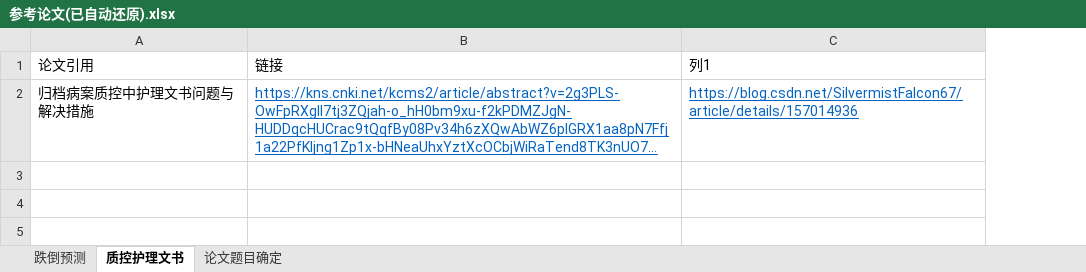
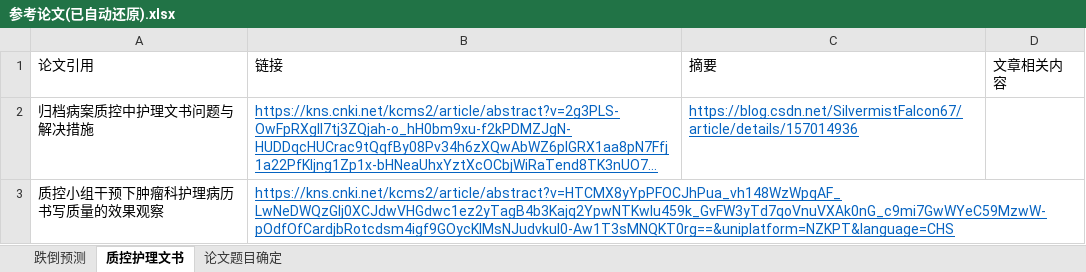
Before and after one commit to KingOfChelsea/UMEF_Essay, an Excel workbook: 1.选题—开题报告/参考论文(已自动还原).xlsx, sheet 质控护理文书, drawn as a sheet; only a part is shown; long unchanged cells end in …; values as stored, in another font and other column widths than the file's, no borders; table styles not drawn; the diff covers the shown part only; the diff names each change by its address in the sheet, - before the commit and + after, or states it on an @@ line.

Commit message:
1.选题—开题报告\参考论文(已自动还原).xlsx 2.开题报告\模版\CN（翻译版）_Appendix-1-Form for the registration of the subject .docx 2.开题报告\实稿\Appendix-Form for the registration of the subject（最终递交版本）-1788788149546.docx 2.开题报告\实稿\CN（翻译版）_Appendix-1-Form for the registration of the subject.docx
Signed-off-by: 徐振宇 <xuzhenyu3333@gmail.com>

```diff
--- a/1.选题—开题报告/参考论文(已自动还原).xlsx (sheet 质控护理文书)
+++ b/1.选题—开题报告/参考论文(已自动还原).xlsx (sheet 质控护理文书)
+column D (文章相关内容), empty
-C1: 列1
+C1: 摘要
+row 3: 质控小组干预下肿瘤科护理病历书写质量的效果观察 | https://kns.cnki.net/kcms2/article/abstract?v=HTCMX8yYpPFOCJhPua_vh148WzWpqAF_LwNeDWQzGIj0XCJdwVHGdwc1ez2yTagB4b3Kajq2YpwNTKwIu459k_GvFW3yTd7qoVnuVXAk0nG_c9mi7GwWYeC59MzwW-pOdfOfCardjbRotcdsm4igf9GOycKIMsNJudvkuI0-Aw1T3sMNQKT0rg==&uniplatform=NZKPT&language=CHS
```
Also changed, not shown: 2 added rows elsewhere in this sheet, 3 other files.
